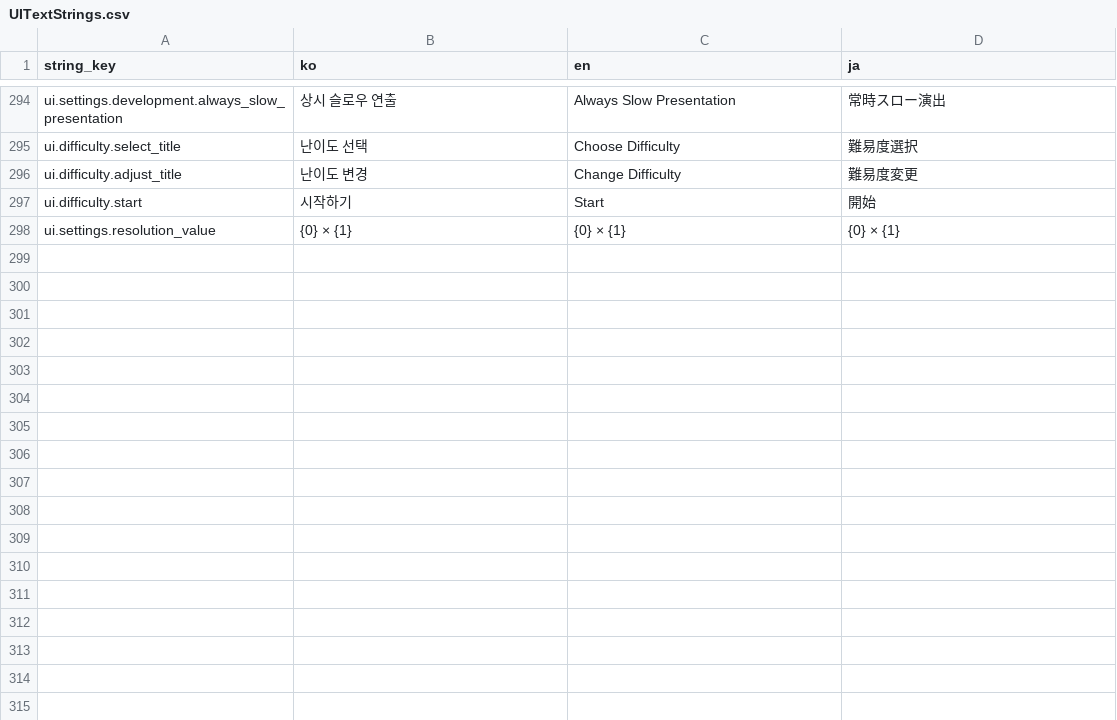
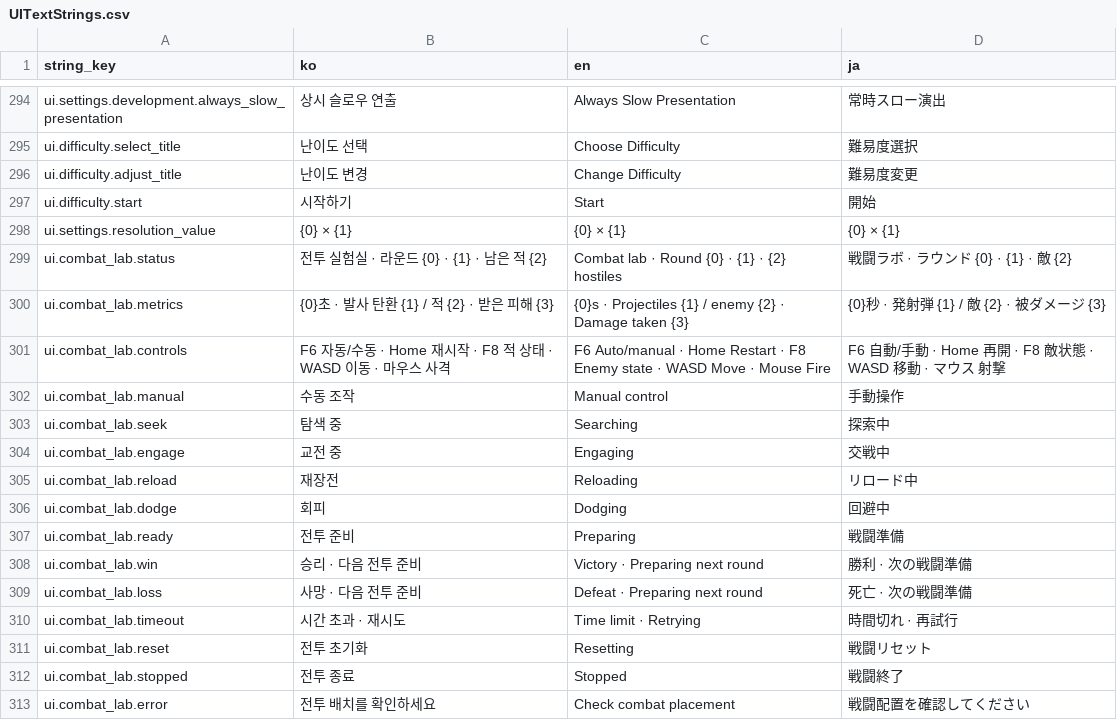
Before and after one commit to octopus7/extraction_shooter, a CSV file: TunaSweeper/Content/Data/UITextStrings.csv, drawn as a sheet; only a part is shown, gaps mark what is left out; the diff names each change by its address in the sheet, - before the commit and + after, or states it on an @@ line.

Commit message:
WIP: add normal combat lab with temporary player autopilot

```diff
--- a/TunaSweeper/Content/Data/UITextStrings.csv
+++ b/TunaSweeper/Content/Data/UITextStrings.csv
+row 299: ui.combat_lab.status | 전투 실험실 · 라운드 {0} · {1} · 남은 적 {2} | Combat lab · Round {0} · {1} · {2} hostiles | 戦闘ラボ · ラウンド {0} · {1} · 敵 {2}
+row 300: ui.combat_lab.metrics | {0}초 · 발사 탄환 {1} / 적 {2} · 받은 피해 {3} | {0}s · Projectiles {1} / enemy {2} · Damage taken {3} | {0}秒 · 発射弾 {1} / 敵 {2} · 被ダメージ {3}
+row 301: ui.combat_lab.controls | F6 자동/수동 · Home 재시작 · F8 적 상태 · WASD 이동 · 마우스 사격 | F6 Auto/manual · Home Restart · F8 Enemy state · WASD Move · Mouse Fire | F6 自動/手動 · Home 再開 · F8 敵状態 · WASD 移動 · マウス 射撃
+row 302: ui.combat_lab.manual | 수동 조작 | Manual control | 手動操作
+row 303: ui.combat_lab.seek | 탐색 중 | Searching | 探索中
+row 304: ui.combat_lab.engage | 교전 중 | Engaging | 交戦中
+row 305: ui.combat_lab.reload | 재장전 | Reloading | リロード中
+row 306: ui.combat_lab.dodge | 회피 | Dodging | 回避中
+row 307: ui.combat_lab.ready | 전투 준비 | Preparing | 戦闘準備
+row 308: ui.combat_lab.win | 승리 · 다음 전투 준비 | Victory · Preparing next round | 勝利 · 次の戦闘準備
+row 309: ui.combat_lab.loss | 사망 · 다음 전투 준비 | Defeat · Preparing next round | 死亡 · 次の戦闘準備
+row 310: ui.combat_lab.timeout | 시간 초과 · 재시도 | Time limit · Retrying | 時間切れ · 再試行
+row 311: ui.combat_lab.reset | 전투 초기화 | Resetting | 戦闘リセット
+row 312: ui.combat_lab.stopped | 전투 종료 | Stopped | 戦闘終了
+row 313: ui.combat_lab.error | 전투 배치를 확인하세요 | Check combat placement | 戦闘配置を確認してください
```
Also changed, not shown: 22 other files.
